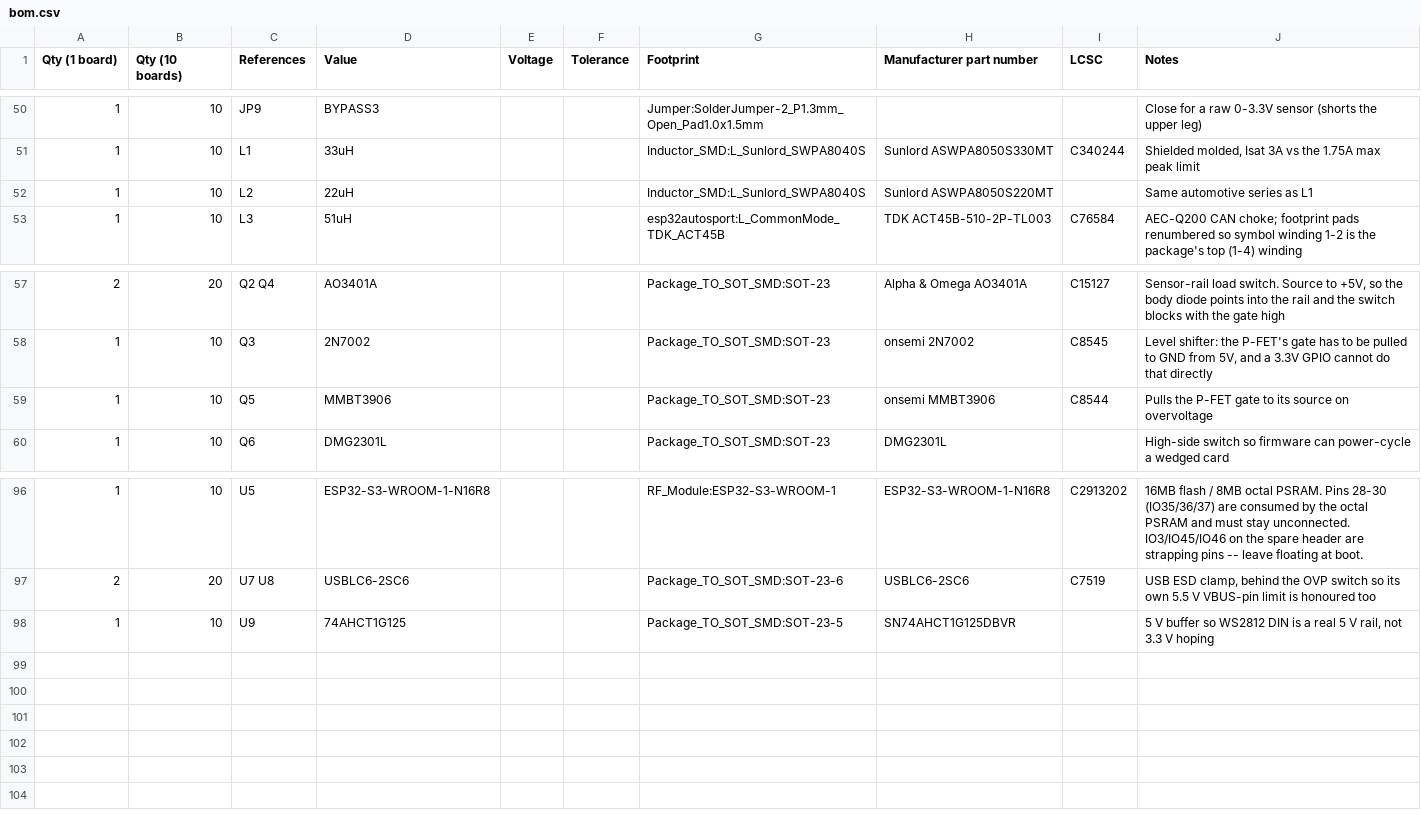
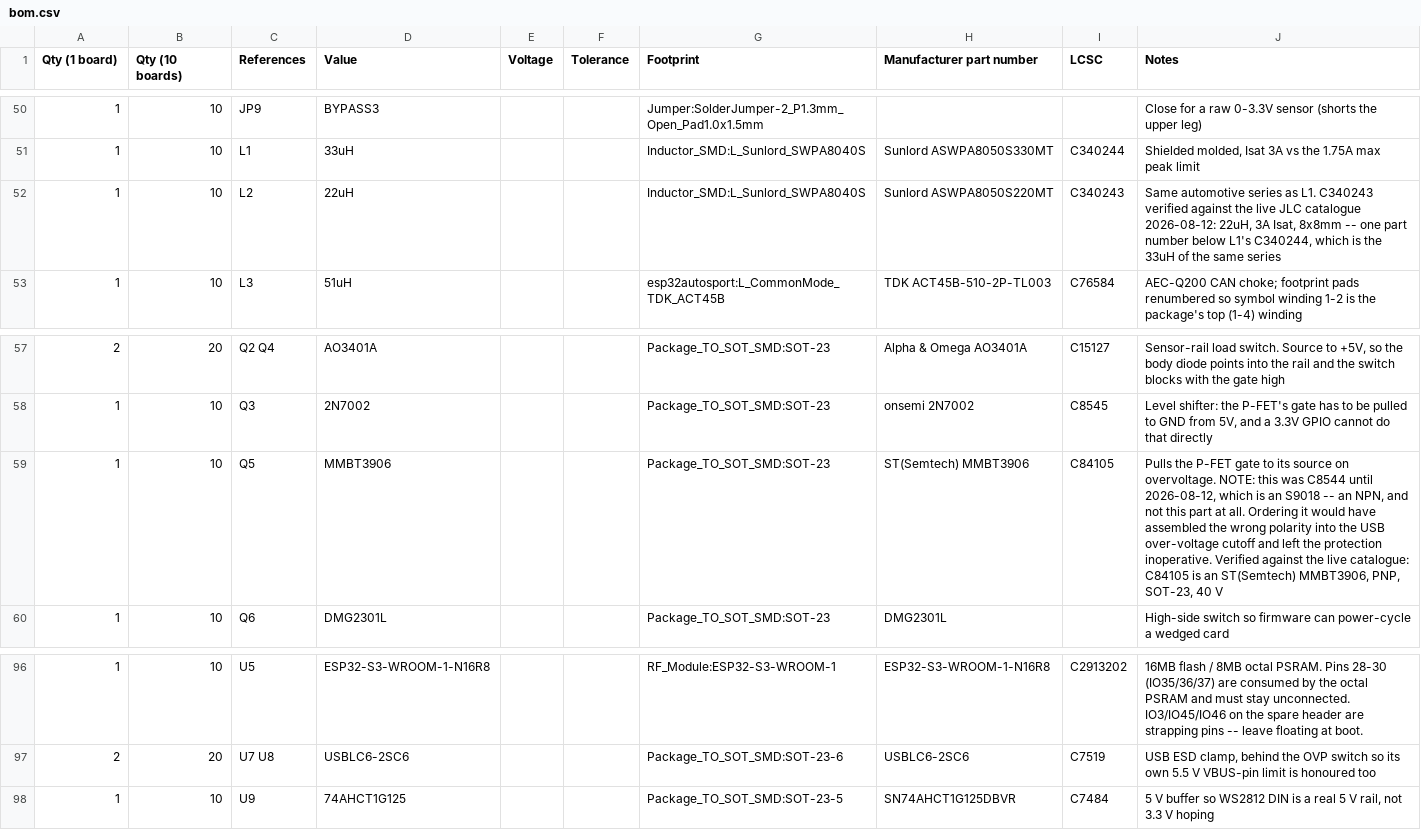
Before and after one commit to MrBlahhhh/esp32-autosport, a CSV file: bom.csv, drawn as a sheet; only a part is shown, gaps mark what is left out.

```diff
--- a/bom.csv
+++ b/bom.csv
@@ -51,3 +51,3 @@ Qty (1 board),Qty (10 boards),References,Value,Voltage,Tolerance,Footprint,Manuf
 1,10,L1,33uH,,,Inductor_SMD:L_Sunlord_SWPA8040S,Sunlord ASWPA8050S330MT,C340244,"Shielded molded, Isat 3A vs the 1.75A max peak limit"
-1,10,L2,22uH,,,Inductor_SMD:L_Sunlord_SWPA8040S,Sunlord ASWPA8050S220MT,,Same automotive series as L1
+1,10,L2,22uH,,,Inductor_SMD:L_Sunlord_SWPA8040S,Sunlord ASWPA8050S220MT,C340243,"Same automotive series as L1. C340243 verified against the live JLC catalogue 2026-08-12: 22uH, 3A Isat, 8x8mm -- one part number below L1's C340244, which is the 33uH of the same series"
 1,10,L3,51uH,,,esp32autosport:L_CommonMode_TDK_ACT45B,TDK ACT45B-510-2P-TL003,C76584,AEC-Q200 CAN choke; footprint pads renumbered so symbol winding 1-2 is the package's top (1-4) winding
@@ -58,3 +58,3 @@ Qty (1 board),Qty (10 boards),References,Value,Voltage,Tolerance,Footprint,Manuf
 1,10,Q3,2N7002,,,Package_TO_SOT_SMD:SOT-23,onsemi 2N7002,C8545,"Level shifter: the P-FET's gate has to be pulled to GND from 5V, and a 3.3V GPIO cannot do that directly"
-1,10,Q5,MMBT3906,,,Package_TO_SOT_SMD:SOT-23,onsemi MMBT3906,C8544,Pulls the P-FET gate to its source on overvoltage
+1,10,Q5,MMBT3906,,,Package_TO_SOT_SMD:SOT-23,ST(Semtech) MMBT3906,C84105,"Pulls the P-FET gate to its source on overvoltage. NOTE: this was C8544 until 2026-08-12, which is an S9018 -- an NPN, and not this part at all. Ordering it would have assembled the wrong polarity into the USB over-voltage cutoff and left the protection inoperative. Verified against the live catalogue: C84105 is an ST(Semtech) MMBT3906, PNP, SOT-23, 40 V"
 1,10,Q6,DMG2301L,,,Package_TO_SOT_SMD:SOT-23,DMG2301L,,High-side switch so firmware can power-cycle a wedged card
@@ -97,2 +97,2 @@ Qty (1 board),Qty (10 boards),References,Value,Voltage,Tolerance,Footprint,Manuf
 2,20,U7 U8,USBLC6-2SC6,,,Package_TO_SOT_SMD:SOT-23-6,USBLC6-2SC6,C7519,"USB ESD clamp, behind the OVP switch so its own 5.5 V VBUS-pin limit is honoured too"
-1,10,U9,74AHCT1G125,,,Package_TO_SOT_SMD:SOT-23-5,SN74AHCT1G125DBVR,,"5 V buffer so WS2812 DIN is a real 5 V rail, not 3.3 V hoping"
+1,10,U9,74AHCT1G125,,,Package_TO_SOT_SMD:SOT-23-5,SN74AHCT1G125DBVR,C7484,"5 V buffer so WS2812 DIN is a real 5 V rail, not 3.3 V hoping"
```
Also changed, not shown: fab/bom.csv, fab/positions.csv, 25 other files.
